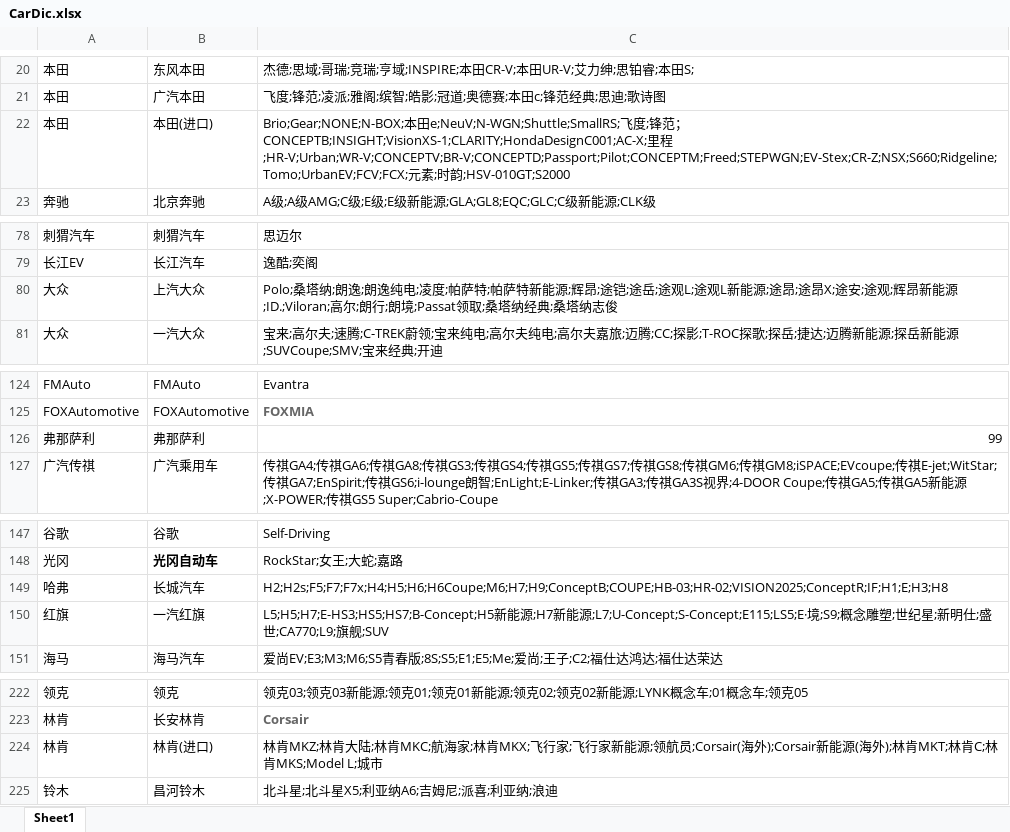
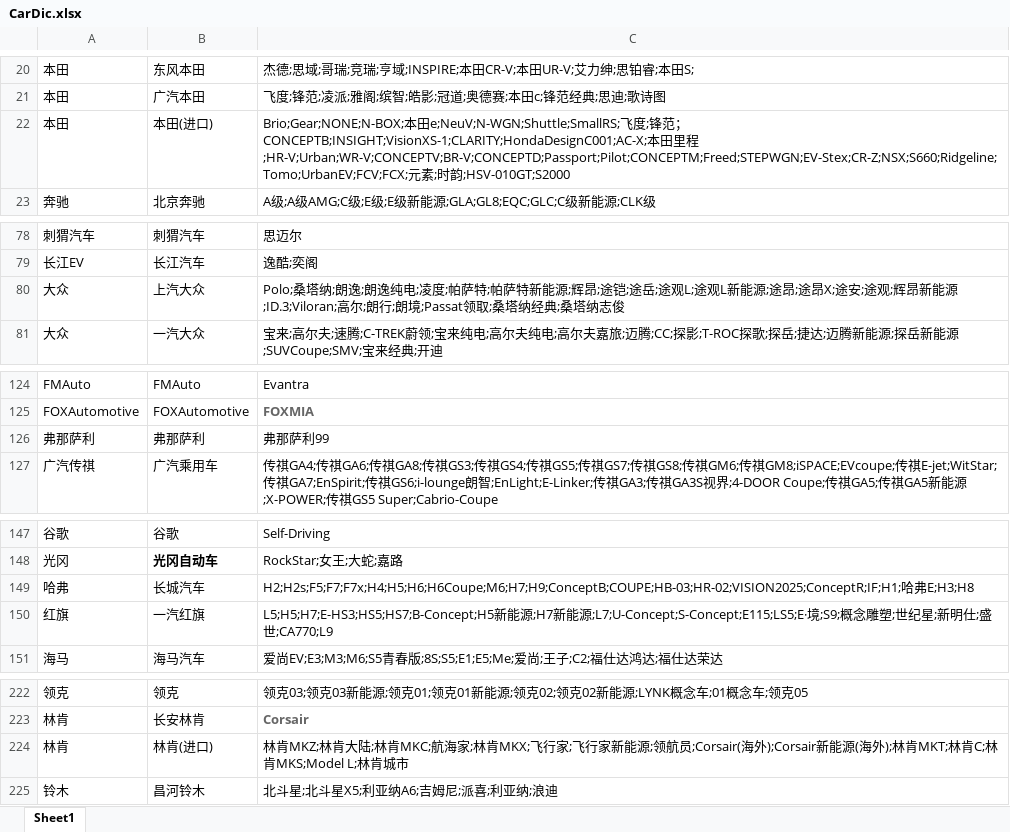
Before and after one commit to zwk1091/CarNews_InformationExtract, an Excel workbook: CarDic.xlsx, sheet Sheet1, drawn as a sheet; only a part is shown, gaps mark what is left out; values as stored, in another font and other column widths than the file's, no borders; the diff covers the shown part only; the diff names each change by its address in the sheet, - before the commit and + after, or states it on an @@ line.

```diff
--- a/CarDic.xlsx (sheet Sheet1)
+++ b/CarDic.xlsx (sheet Sheet1)
-C22: …；CONCEPTB;INSIGHT;VisionXS-1;CLARITY;HondaDesignC001;AC-X;里程…
+C22: …；CONCEPTB;INSIGHT;VisionXS-1;CLARITY;HondaDesignC001;AC-X;本田里程…
-C80: …昂新能源;ID.;Viloran;高尔;朗…
+C80: …昂新能源;ID.3;Viloran;高尔;朗…
-C126: 99
+C126: 弗那萨利99
-C149: H2;H2s;F5;F7;F7x;H4;H5;H6;H6Coupe;M6;H7;H9;ConceptB;COUPE;HB-03;HR-02;VISION2025;ConceptR;IF;H1;E;H3;H8
+C149: H2;H2s;F5;F7;F7x;H4;H5;H6;H6Coupe;M6;H7;H9;ConceptB;COUPE;HB-03;HR-02;VISION2025;ConceptR;IF;H1;哈弗E;H3;H8
-C150: …盛世;CA770;L9;旗舰;SUV
+C150: …盛世;CA770;L9
-C224: …林肯MKS;Model L;城市
+C224: …林肯MKS;Model L;林肯城市
```
Also changed, not shown: 12 edited cells elsewhere in this sheet.
